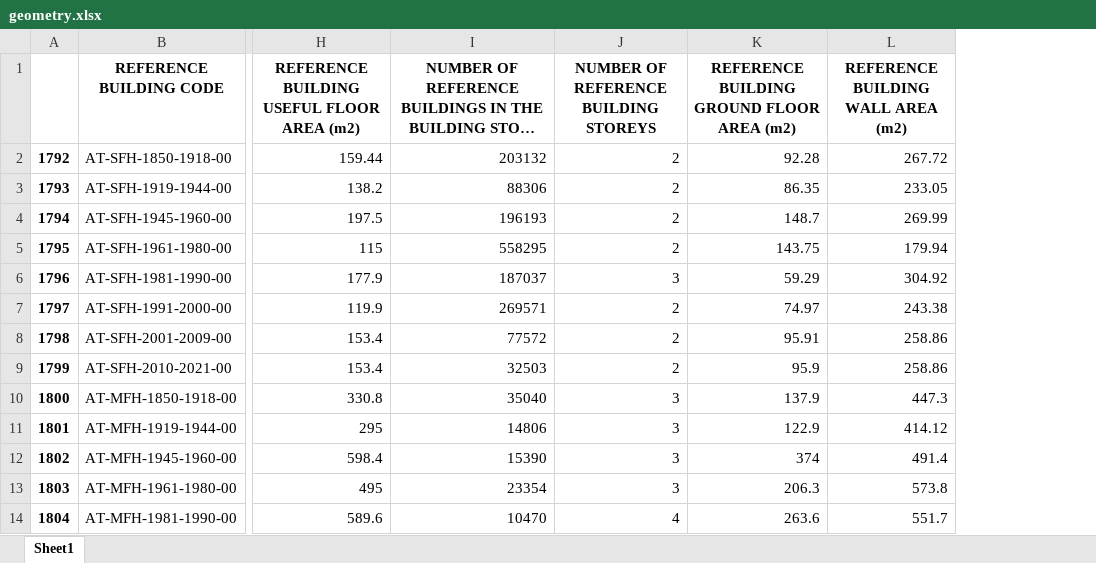
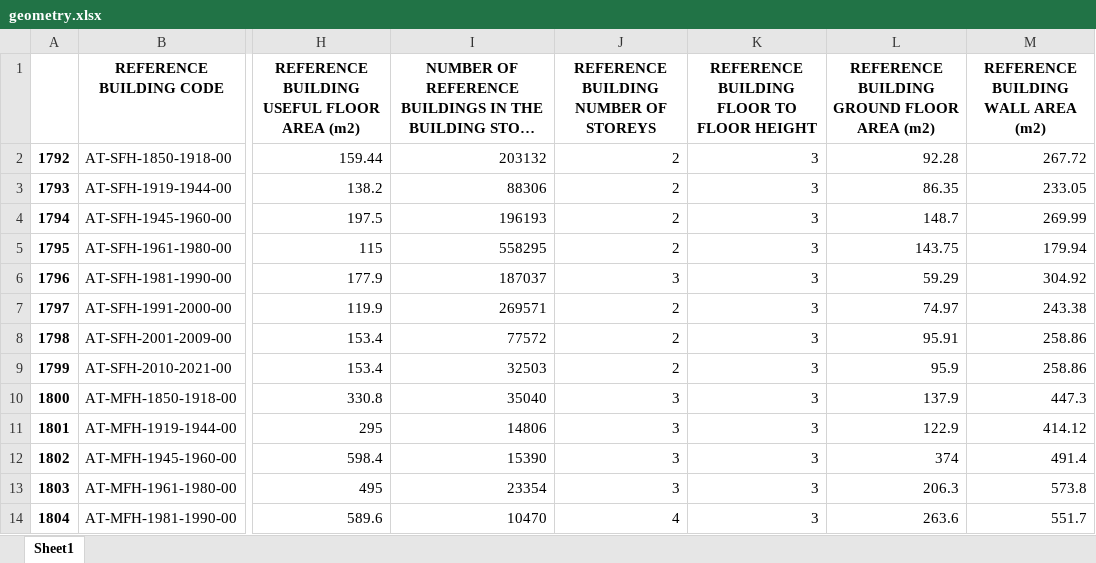
Before and after one commit to enjeeneer/CUBES, an Excel workbook: src/cubes/data/housing_stock/geometry.xlsx, sheet Sheet1, drawn as a sheet; only a part is shown, gaps mark what is left out; long unchanged cells end in …; values as stored, in another font and other column widths than the file's, no borders; the diff names each change by its address in the sheet, - before the commit and + after, or states it on an @@ line.

Commit message:
fix: number of storeys

```diff
--- a/src/cubes/data/housing_stock/geometry.xlsx (sheet Sheet1)
+++ b/src/cubes/data/housing_stock/geometry.xlsx (sheet Sheet1)
+column K, rows 1-14: REFERENCE BUILDING FLOOR TO FLOOR HEIGHT | 3 | 3 | 3 | 3 | 3 | 3 | 3 | 3 | 3 | 3 | 3 | 3 | 3
-J1: NUMBER OF REFERENCE BUILDING STOREYS
+J1: REFERENCE BUILDING NUMBER OF STOREYS
```
Also changed, not shown: 1 other file.
